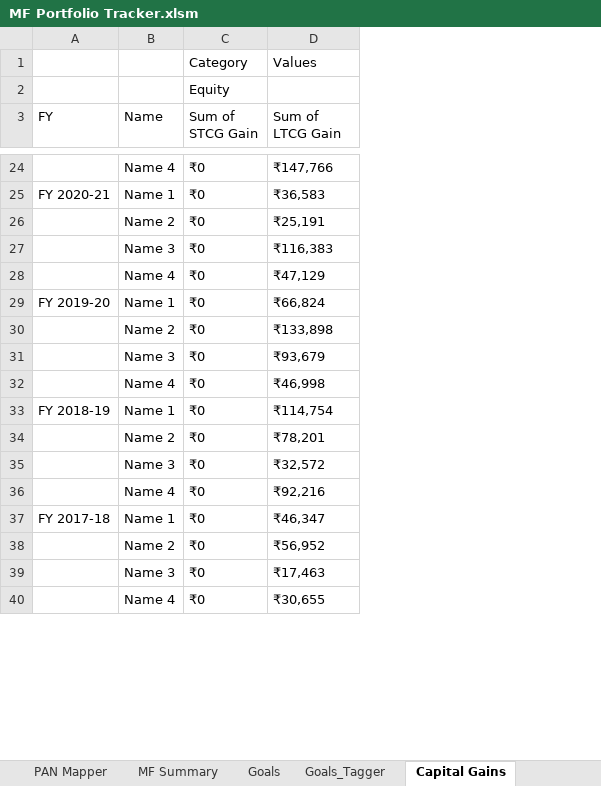
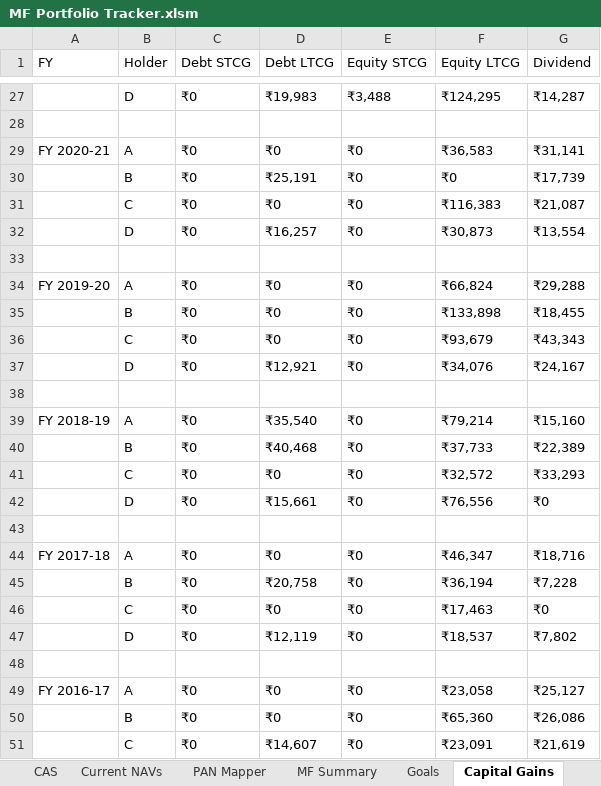
Before and after one commit to mehulboricha/Mutual-Fund-Portfolio-Tracker-Excel, an Excel workbook: MF Portfolio Tracker.xlsm, sheet Capital Gains, drawn as a sheet; only a part is shown, gaps mark what is left out; values as stored, in another font and other column widths than the file's, no cell formats; charts and pictures not drawn; removed rows and columns are numbered as before the commit, all else as after; the diff covers the shown part only; the diff names each change by its address in the sheet, - before the commit and + after, or states it on an @@ line.

Commit message:
Ledger Update, Automate Script Guide
Updated FIFO Ledger to Make it as close as official statements
Added Automate Script to Make NAV Fetching Easier
Combined PAN Mapper with Folio List
Show Name Instead of PAN if Mapped
Added MF Classification Rules in Info Sheet
Equity & Debt Percentage Per Scheme
Combined Goals and Goal_Tagger

```diff
--- a/MF Portfolio Tracker.xlsm (sheet Capital Gains)
+++ b/MF Portfolio Tracker.xlsm (sheet Capital Gains)
-sheet tab: Goals_Tagger
-column B (Name), rows 24-40: Name 4 | Name 1 | Name 2 | Name 3 | Name 4 | Name 1 | Name 2 | Name 3 | Name 4 | Name 1 | Name 2 | Name 3 | Name 4 | Name 1 | Name 2 | Name 3 | Name 4
+column B (Holder), row 27: D; rows 29-32: A | B | C | D; rows 34-37: A | B | C | D; rows 39-42: A | B | C | D; rows 44-46: A | B | C; row 50: B
+column D (Debt LTCG), row 27: ₹19,983; rows 29-32: ₹0 | ₹25,191 | ₹0 | ₹16,257; rows 34-37: ₹0 | ₹0 | ₹0 | ₹12,921; rows 39-42: ₹35,540 | ₹40,468 | ₹0 | ₹15,661; rows 44-46: ₹0 | ₹20,758 | ₹0; row 50: ₹0
+column E (Equity STCG), row 27: ₹3,488; rows 29-32: all ₹0; rows 34-37: all ₹0; rows 39-42: all ₹0; rows 44-46: all ₹0; row 50: ₹0
+column G (Dividend), row 27: ₹14,287; rows 29-32: ₹31,141 | ₹17,739 | ₹21,087 | ₹13,554; rows 34-37: ₹29,288 | ₹18,455 | ₹43,343 | ₹24,167; rows 39-42: ₹15,160 | ₹22,389 | ₹33,293 | ₹0; rows 44-46: ₹18,716 | ₹7,228 | ₹0; row 50: ₹26,086
-row 1:  |  | Category | Values
-row 2:  |  | Equity
-C1: Sum of STCG Gain
+C1: Debt STCG
-F1: Sum of LTCG Gain
+F1: Equity LTCG
-F27 (Equity LTCG): ₹147,766
+F27 (Equity LTCG): ₹124,295
+row 28: (empty)
-F30 (Equity LTCG): ₹25,191
+F30 (Equity LTCG): ₹0
-F32 (Equity LTCG): ₹47,129
+F32 (Equity LTCG): ₹30,873
+row 33: (empty)
-F37 (Equity LTCG): ₹46,998
+F37 (Equity LTCG): ₹34,076
+row 38: (empty)
-F39 (Equity LTCG): ₹114,754
+F39 (Equity LTCG): ₹79,214
-F40 (Equity LTCG): ₹78,201
+F40 (Equity LTCG): ₹37,733
-F42 (Equity LTCG): ₹92,216
+F42 (Equity LTCG): ₹76,556
+row 43: (empty)
-F45 (Equity LTCG): ₹56,952
+F45 (Equity LTCG): ₹36,194
+row 47:  | D | ₹0 | ₹12,119 | ₹0 | ₹18,537 | ₹7,802
+row 48: (empty)
+row 49: FY 2016-17 | A | ₹0 | ₹0 | ₹0 | ₹23,058 | ₹25,127
-F50 (Equity LTCG): ₹30,655
+F50 (Equity LTCG): ₹65,360
+row 51:  | C | ₹0 | ₹14,607 | ₹0 | ₹23,091 | ₹21,619
```
Also changed, not shown: 21 added rows, 1 removed row and 17 edited cells elsewhere in this sheet, sheet Info, sheet MF Summary, sheet Current NAVs, sheet PAN Mapper, sheet Goals, other sheet tabs, cell formats, formulas that keep their value, charts or pictures.
